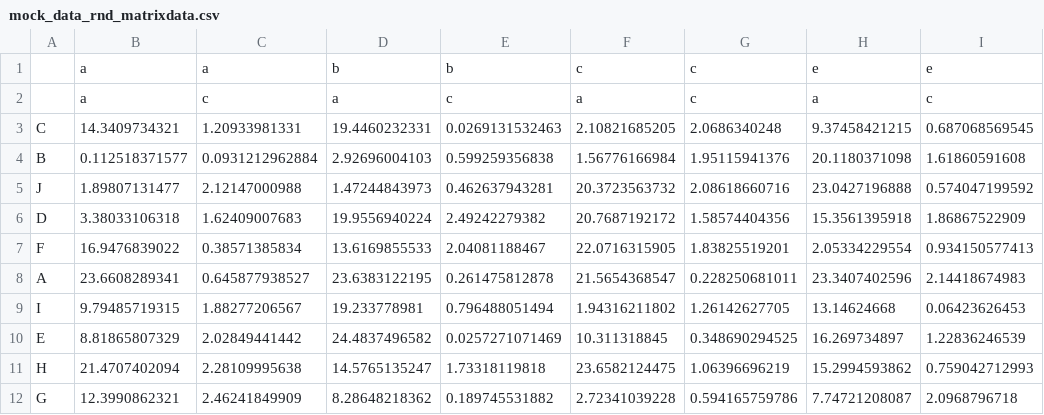
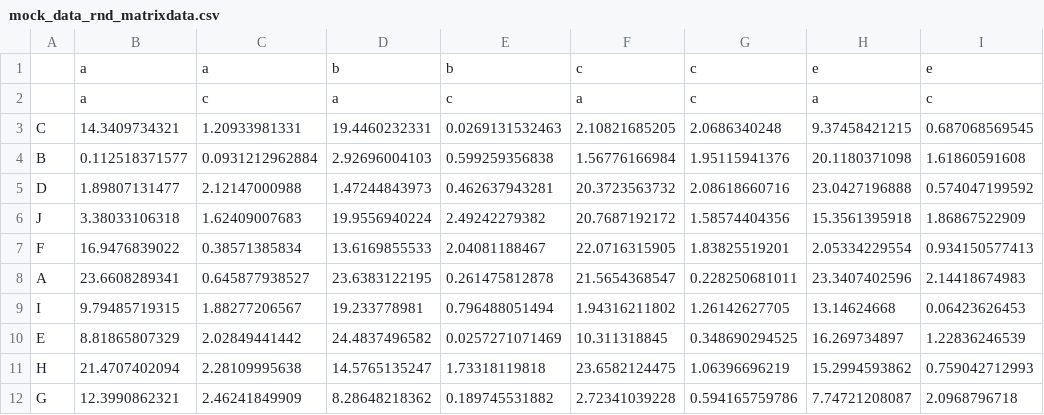
Before and after one commit to AndreGosselink/binderfinder, a CSV file: data/mock_data_rnd_matrixdata.csv, drawn as a sheet; only a part is shown; the diff names each change by its address in the sheet, - before the commit and + after, or states it on an @@ line.

Commit message:
dsafds

```diff
--- a/data/mock_data_rnd_matrixdata.csv
+++ b/data/mock_data_rnd_matrixdata.csv
-A5: J
+A5: D
-A6: D
+A6: J
```
